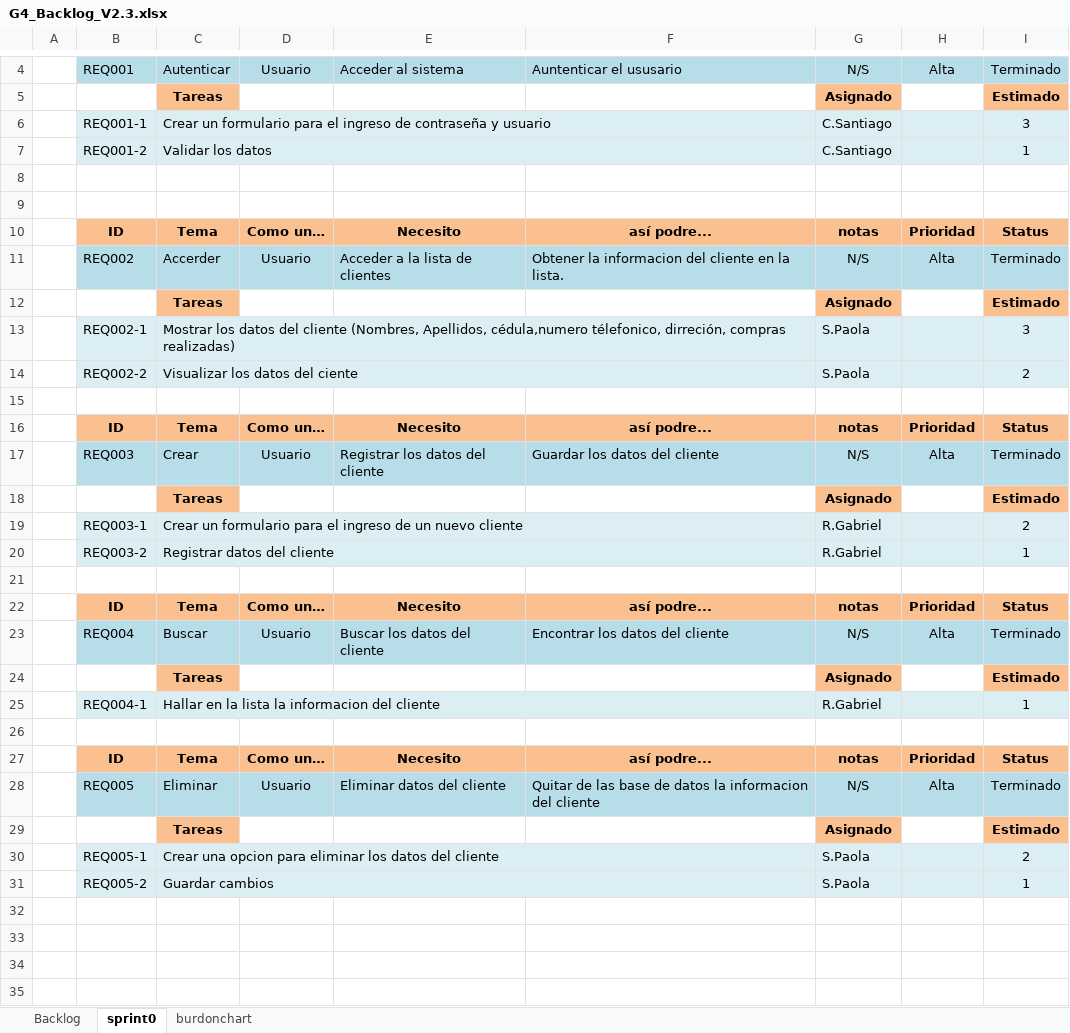
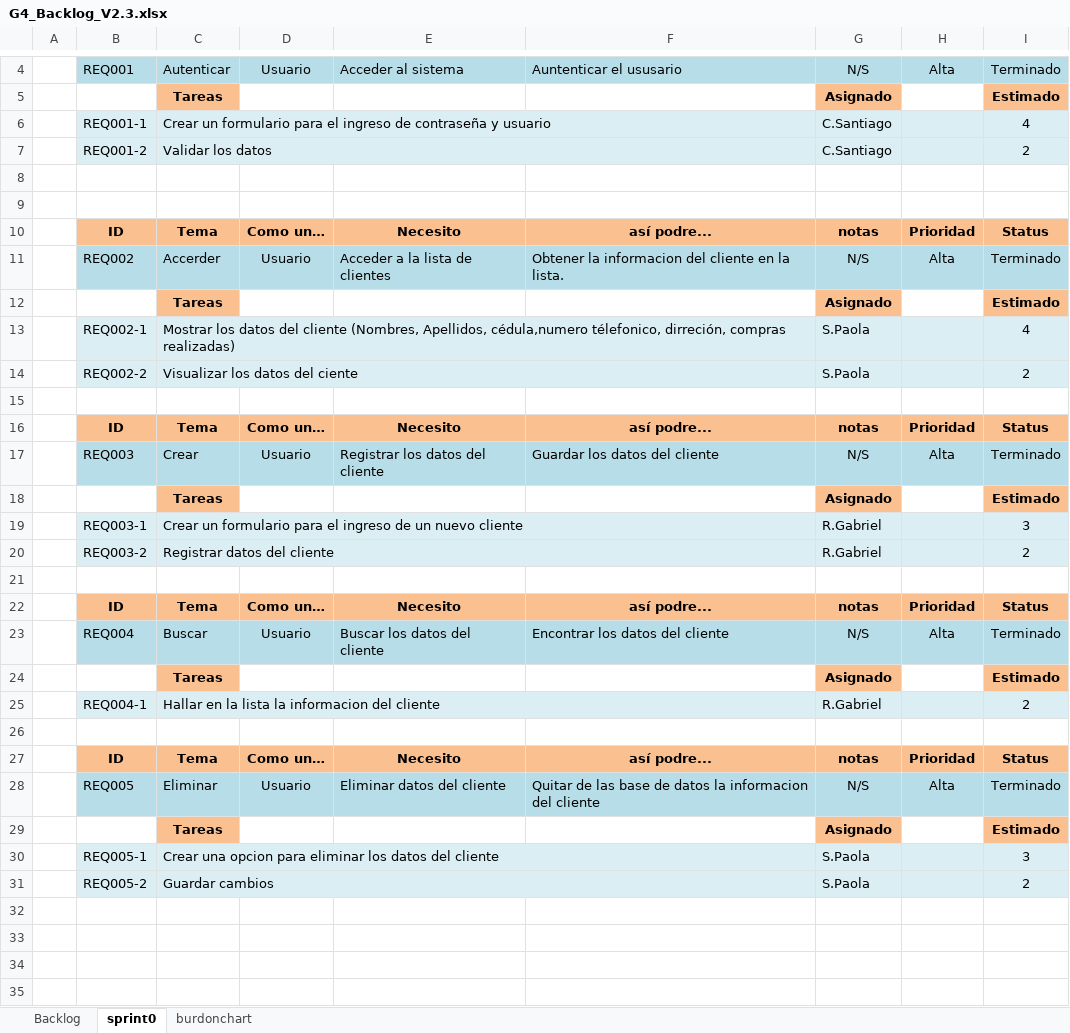
Before and after one commit to PaolaSangucho/PaolaSangucho_9899_4G_MDWS, an Excel workbook: PREGAME/1.ILICITACION/1.6 Backlog/G4_Backlog_V2.3.xlsx, sheet sprint0, drawn as a sheet; only a part is shown, gaps mark what is left out; values as stored, in another font and other column widths than the file's, no borders; the diff names each change by its address in the sheet, - before the commit and + after, or states it on an @@ line.

```diff
--- a/PREGAME/1.ILICITACION/1.6 Backlog/G4_Backlog_V2.3.xlsx (sheet sprint0)
+++ b/PREGAME/1.ILICITACION/1.6 Backlog/G4_Backlog_V2.3.xlsx (sheet sprint0)
-I6: 3
+I6: 4
-I7: 1
+I7: 2
-I13: 3
+I13: 4
-I19: 2
+I19: 3
-I20: 1
+I20: 2
-I25: 1
+I25: 2
-I30: 2
+I30: 3
-I31: 1
+I31: 2
```
Also changed, not shown: sheet burdonchart, charts or pictures.
